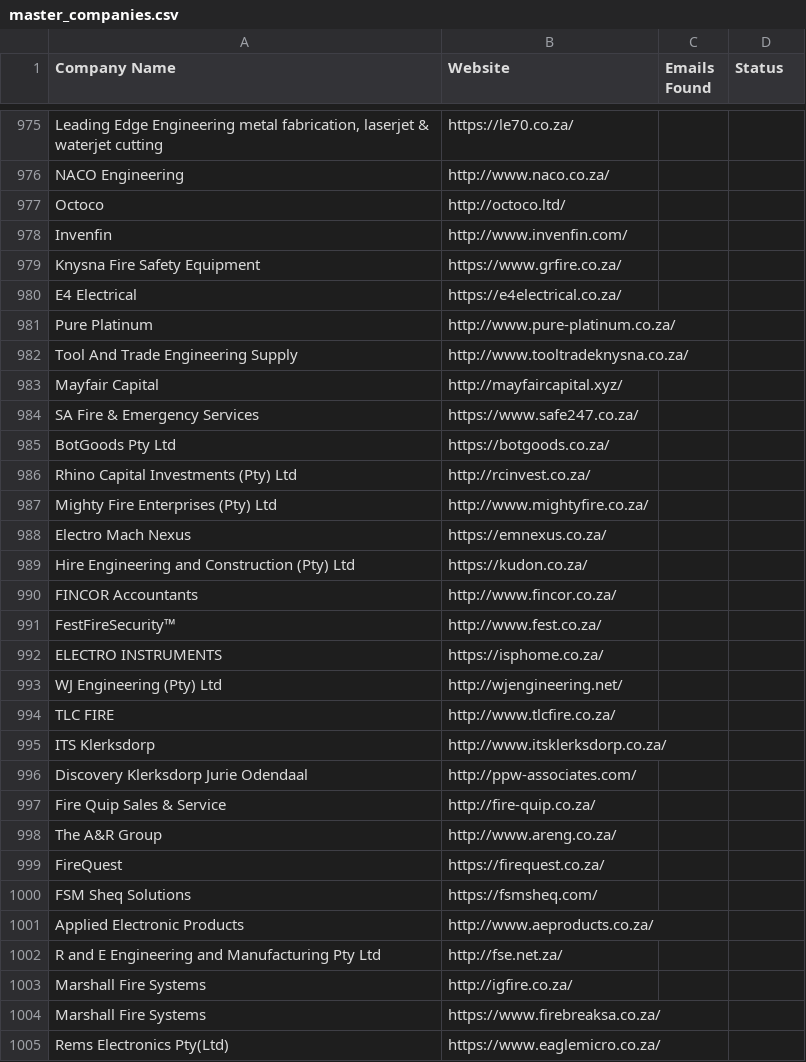
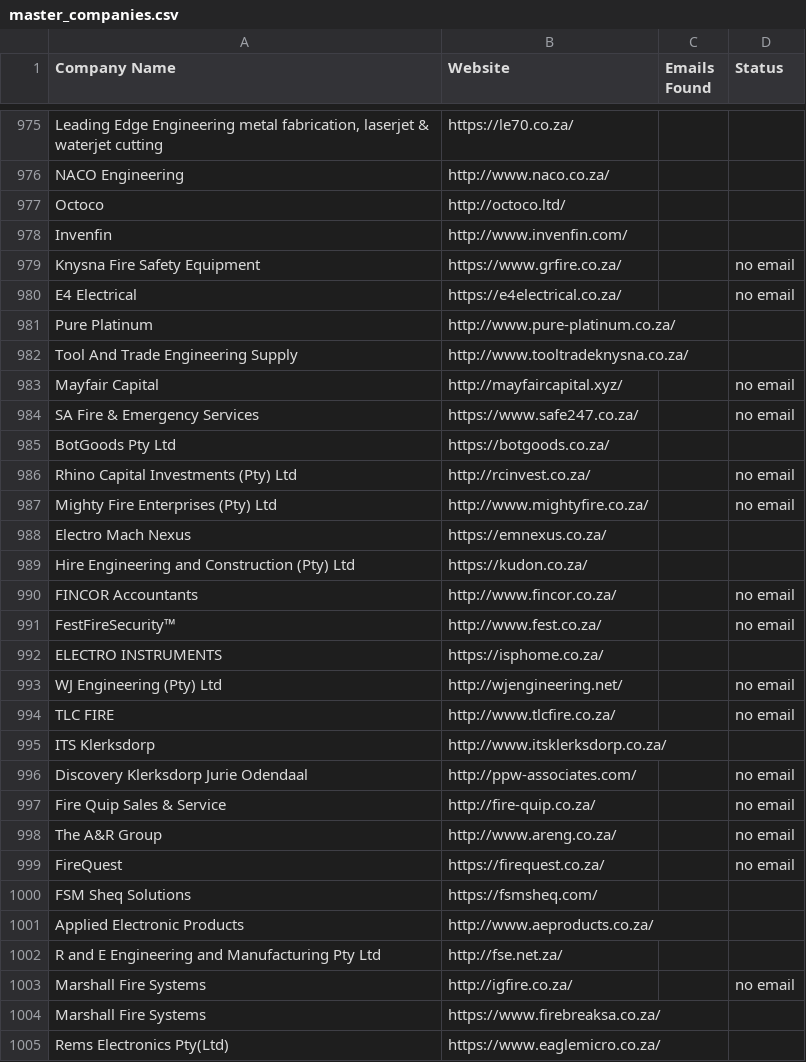
Before and after one commit to MareanaNsuku/FireDetectionOutreach, a CSV file: master_companies.csv, drawn as a sheet; only a part is shown, gaps mark what is left out; the diff covers the shown part only.

Commit message:
Update sent emails [skip ci]

```diff
--- a/master_companies.csv
+++ b/master_companies.csv
@@ -978,23 +978,23 @@ Octoco,http://octoco.ltd/,,
 Invenfin,http://www.invenfin.com/,,
-Knysna Fire Safety Equipment,https://www.grfire.co.za/,,
-E4 Electrical,https://e4electrical.co.za/,,
+Knysna Fire Safety Equipment,https://www.grfire.co.za/,,no email
+E4 Electrical,https://e4electrical.co.za/,,no email
 Pure Platinum,http://www.pure-platinum.co.za/,,
 Tool And Trade Engineering Supply,http://www.tooltradeknysna.co.za/,,
-Mayfair Capital,http://mayfaircapital.xyz/,,
-SA Fire & Emergency Services,https://www.safe247.co.za/,,
+Mayfair Capital,http://mayfaircapital.xyz/,,no email
+SA Fire & Emergency Services,https://www.safe247.co.za/,,no email
 BotGoods Pty Ltd,https://botgoods.co.za/,,
-Rhino Capital Investments (Pty) Ltd,http://rcinvest.co.za/,,
-Mighty Fire Enterprises (Pty) Ltd,http://www.mightyfire.co.za/,,
+Rhino Capital Investments (Pty) Ltd,http://rcinvest.co.za/,,no email
+Mighty Fire Enterprises (Pty) Ltd,http://www.mightyfire.co.za/,,no email
 Electro Mach Nexus,https://emnexus.co.za/,,
 Hire Engineering and Construction (Pty) Ltd,https://kudon.co.za/,,
-FINCOR Accountants,http://www.fincor.co.za/,,
-FestFireSecurity™,http://www.fest.co.za/,,
+FINCOR Accountants,http://www.fincor.co.za/,,no email
+FestFireSecurity™,http://www.fest.co.za/,,no email
 ELECTRO INSTRUMENTS,https://isphome.co.za/,,
-WJ Engineering (Pty) Ltd,http://wjengineering.net/,,
-TLC FIRE,http://www.tlcfire.co.za/,,
+WJ Engineering (Pty) Ltd,http://wjengineering.net/,,no email
+TLC FIRE,http://www.tlcfire.co.za/,,no email
 ITS Klerksdorp,http://www.itsklerksdorp.co.za/,,
-Discovery Klerksdorp Jurie Odendaal,http://ppw-associates.com/,,
-Fire Quip Sales & Service,http://fire-quip.co.za/,,
-The A&R Group,http://www.areng.co.za/,,
-FireQuest,https://firequest.co.za/,,
+Discovery Klerksdorp Jurie Odendaal,http://ppw-associates.com/,,no email
+Fire Quip Sales & Service,http://fire-quip.co.za/,,no email
+The A&R Group,http://www.areng.co.za/,,no email
+FireQuest,https://firequest.co.za/,,no email
 FSM Sheq Solutions,https://fsmsheq.com/,,
@@ -1002,3 +1002,3 @@ Applied Electronic Products,http://www.aeproducts.co.za/,,
 R and E Engineering and Manufacturing Pty Ltd,http://fse.net.za/,,
-Marshall Fire Systems,http://igfire.co.za/,,
+Marshall Fire Systems,http://igfire.co.za/,,no email
 Marshall Fire Systems,https://www.firebreaksa.co.za/,,
```
Also changed, not shown: 119 edited cells elsewhere in this file.
